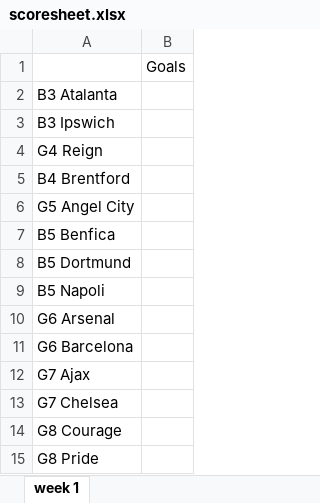
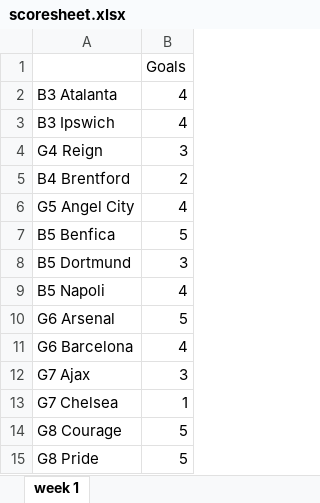
Before and after one commit to millxing/worldcup, an Excel workbook: scoresheet.xlsx, sheet week 1, drawn as a sheet; values as stored, in another font and other column widths than the file's, no borders; the diff names each change by its address in the sheet, - before the commit and + after, or states it on an @@ line.

```diff
--- a/scoresheet.xlsx (sheet week 1)
+++ b/scoresheet.xlsx (sheet week 1)
-B2:B3: (empty)
+B2:B3: 4
-B4: (empty)
+B4: 3
-B5: (empty)
+B5: 2
-B6: (empty)
+B6: 4
-B7: (empty)
+B7: 5
-B8: (empty)
+B8: 3
-B9: (empty)
+B9: 4
-B10: (empty)
+B10: 5
-B11: (empty)
+B11: 4
-B12: (empty)
+B12: 3
-B13: (empty)
+B13: 1
-B14:B15: (empty)
+B14:B15: 5
```
Also changed, not shown: 3 other files.
